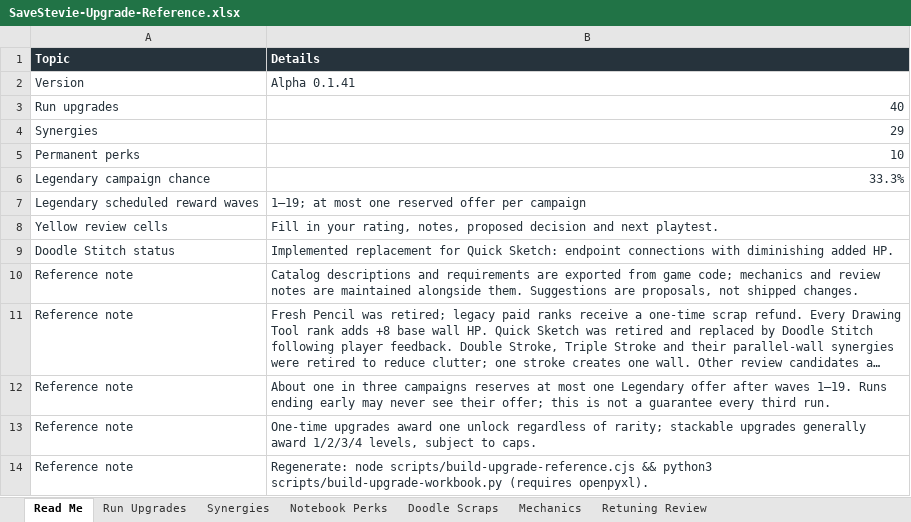
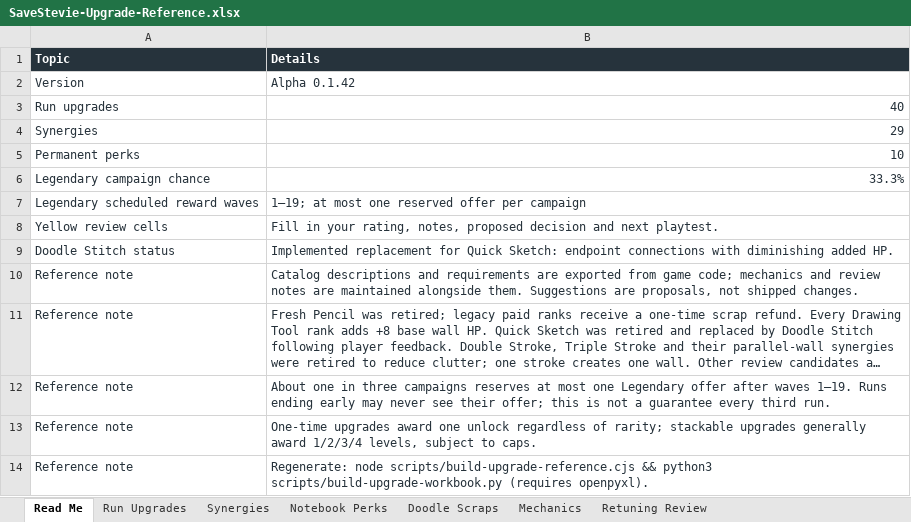
Before and after one commit to ShootyQ/SaveStevie, an Excel workbook: docs/SaveStevie-Upgrade-Reference.xlsx, sheet Read Me, drawn as a sheet; long unchanged cells end in …; values as stored, in another font and other column widths than the file's, no borders; table styles not drawn; the diff names each change by its address in the sheet, - before the commit and + after, or states it on an @@ line.

```diff
--- a/docs/SaveStevie-Upgrade-Reference.xlsx (sheet Read Me)
+++ b/docs/SaveStevie-Upgrade-Reference.xlsx (sheet Read Me)
-B2 (Details): Alpha 0.1.41
+B2 (Details): Alpha 0.1.42
```
Also changed, not shown: sheet Synergies, 26 other files.
